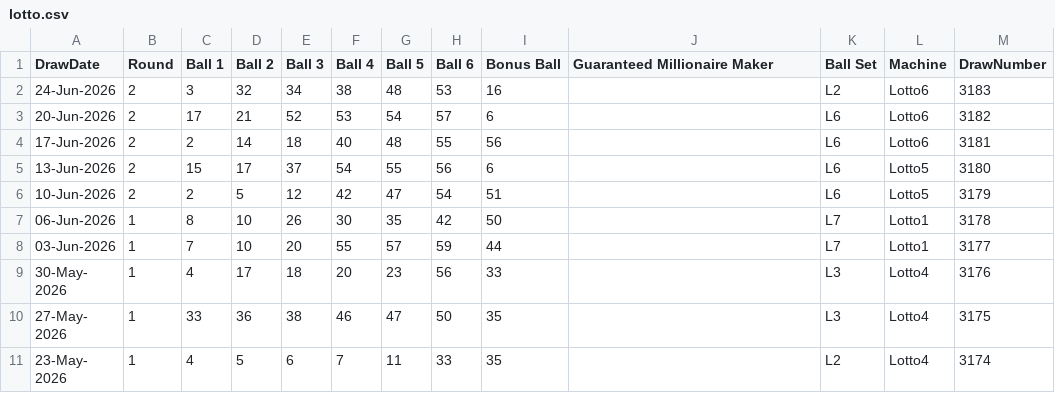
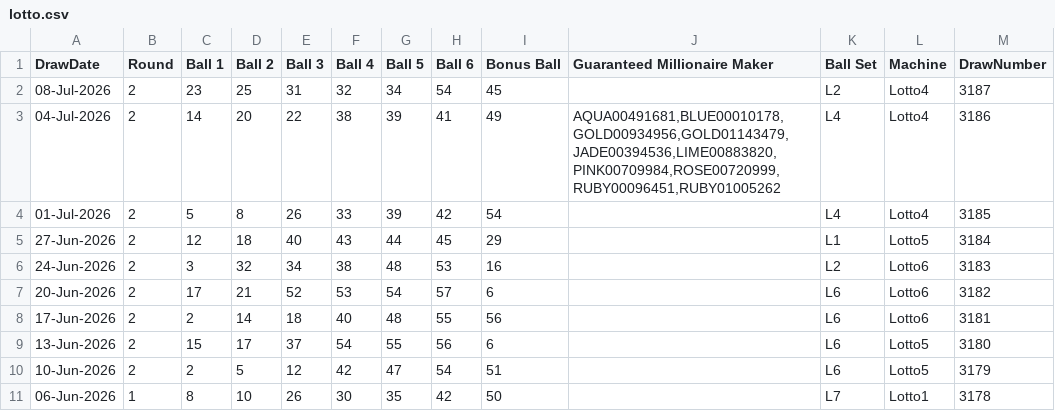
Before and after one commit to Rosalita/distributed-lottery-analyser, a CSV file: cmd/getdrawhistory/data/lotto/lotto.csv, drawn as a sheet; only a part is shown; the shorter side is filled out with more unchanged rows; the diff names each change by its address in the sheet, - before the commit and + after, or states it on an @@ line.

```diff
--- a/cmd/getdrawhistory/data/lotto/lotto.csv
+++ b/cmd/getdrawhistory/data/lotto/lotto.csv
+row 2: 08-Jul-2026 | 2 | 23 | 25 | 31 | 32 | 34 | 54 | 45 |  | L2 | Lotto4 | 3187
+row 3: 04-Jul-2026 | 2 | 14 | 20 | 22 | 38 | 39 | 41 | 49 | AQUA00491681,BLUE00010178,GOLD00934956,GOLD01143479,JADE00394536,LIME00883820,PINK00709984,ROSE00720999,RUBY00096451,RUBY01005262 | L4 | Lotto4 | 3186
+row 4: 01-Jul-2026 | 2 | 5 | 8 | 26 | 33 | 39 | 42 | 54 |  | L4 | Lotto4 | 3185
+row 5: 27-Jun-2026 | 2 | 12 | 18 | 40 | 43 | 44 | 45 | 29 |  | L1 | Lotto5 | 3184
```
Also changed, not shown: cmd/getdrawhistory/data/euromillions/euromillions.csv, cmd/getdrawhistory/data/setforlife/setforlife.csv, 21 other files.
